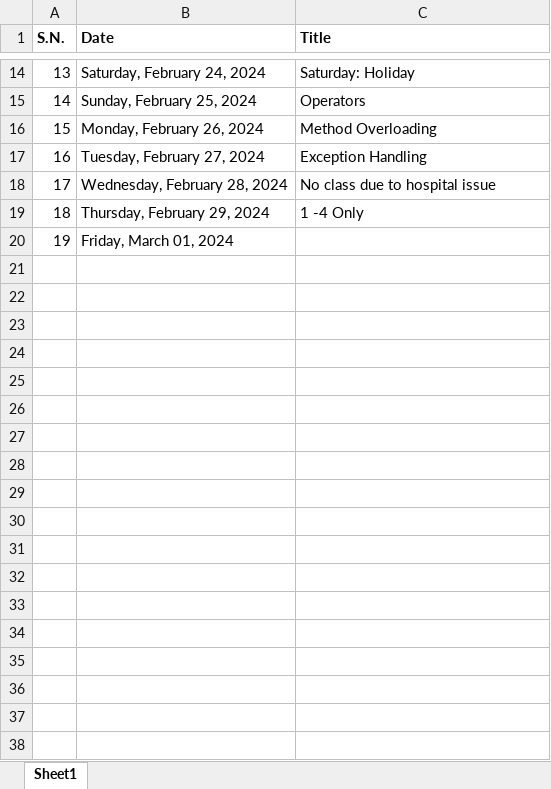
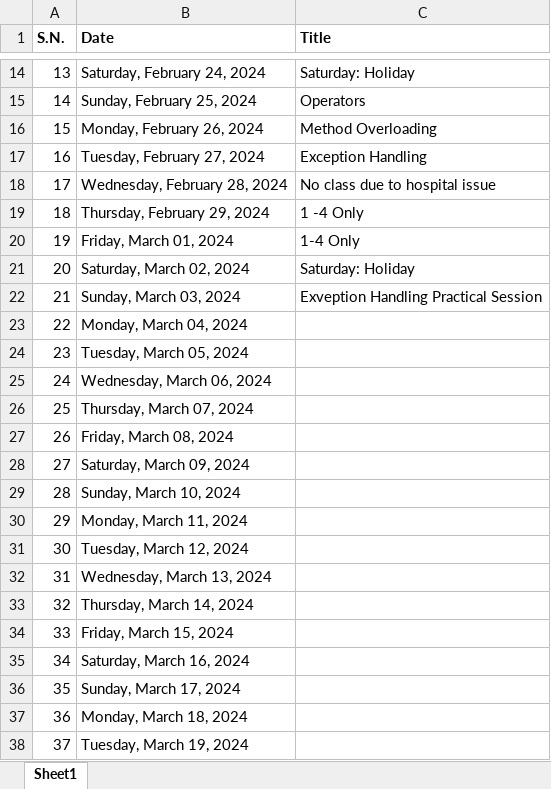
Before and after one commit to mallabiju/advjava, an Excel workbook: 2024FEB_M1.xlsx, sheet Sheet1, drawn as a sheet; only a part is shown, gaps mark what is left out; values as stored, in another font and other column widths than the file's, no borders; the diff covers the shown part only; the diff names each change by its address in the sheet, - before the commit and + after, or states it on an @@ line.

```diff
--- a/2024FEB_M1.xlsx (sheet Sheet1)
+++ b/2024FEB_M1.xlsx (sheet Sheet1)
-C20 (Title): (empty)
+C20 (Title): 1-4 Only
+row 21: 20 | Saturday, March 02, 2024 | Saturday: Holiday
+row 22: 21 | Sunday, March 03, 2024 | Exveption Handling Practical Session
+row 23: 22 | Monday, March 04, 2024
+row 24: 23 | Tuesday, March 05, 2024
+row 25: 24 | Wednesday, March 06, 2024
+row 26: 25 | Thursday, March 07, 2024
+row 27: 26 | Friday, March 08, 2024
+row 28: 27 | Saturday, March 09, 2024
+row 29: 28 | Sunday, March 10, 2024
+row 30: 29 | Monday, March 11, 2024
+row 31: 30 | Tuesday, March 12, 2024
+row 32: 31 | Wednesday, March 13, 2024
+row 33: 32 | Thursday, March 14, 2024
+row 34: 33 | Friday, March 15, 2024
+row 35: 34 | Saturday, March 16, 2024
+row 36: 35 | Sunday, March 17, 2024
+row 37: 36 | Monday, March 18, 2024
+row 38: 37 | Tuesday, March 19, 2024
```
Also changed, not shown: 37 added rows elsewhere in this sheet, 8 other files.
